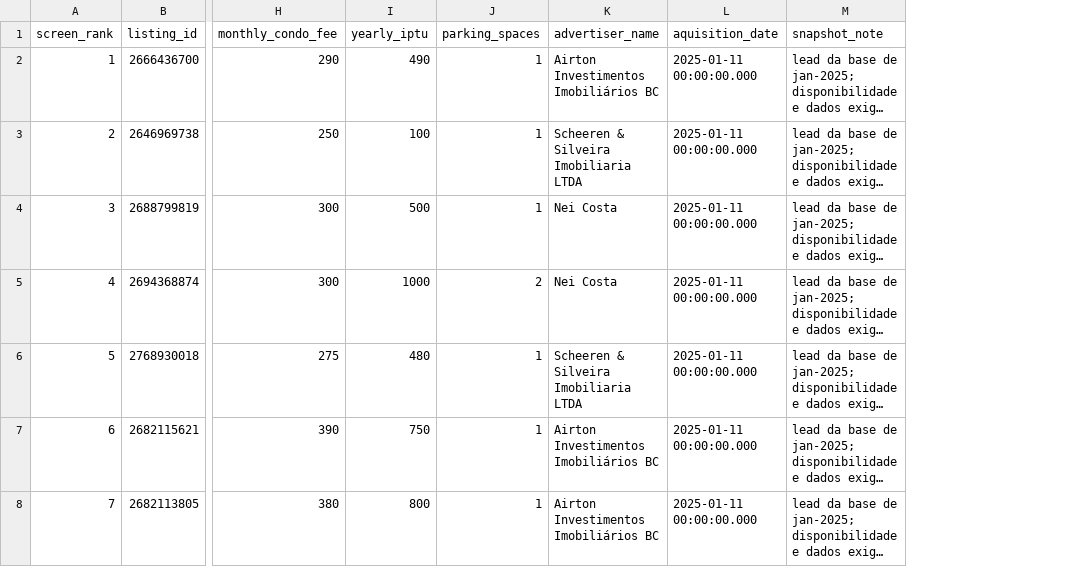
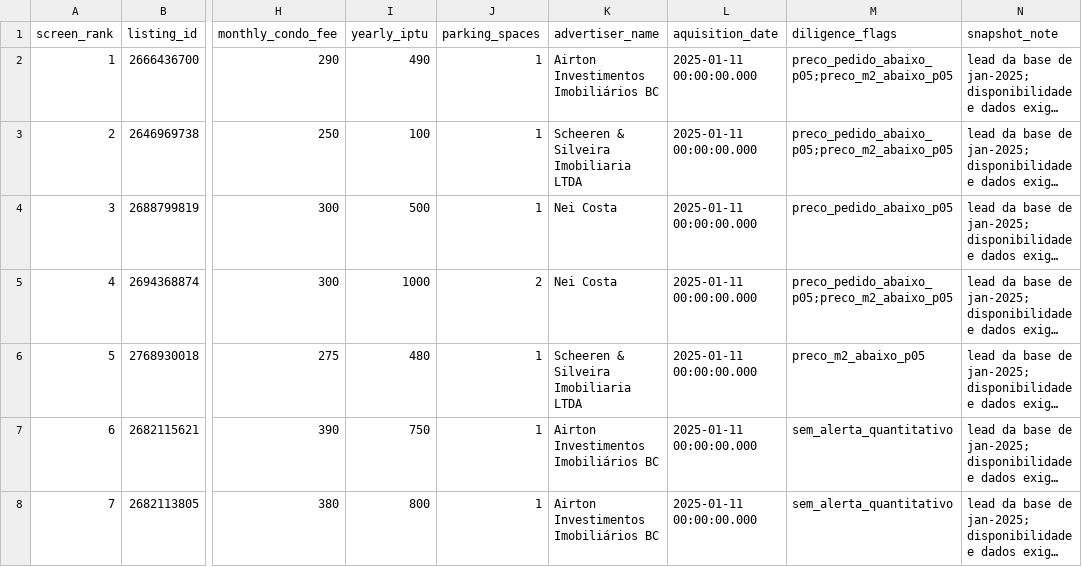
Before and after one commit to Lucaasrm6/jt2026-lucas-rodrigues, a CSV file: analysis/buy_box_morretes_2q.csv, drawn as a sheet; only a part is shown, gaps mark what is left out; long unchanged cells end in …; the diff covers the shown part only; the diff names each change by its address in the sheet, - before the commit and + after, or states it on an @@ line.

```diff
--- a/analysis/buy_box_morretes_2q.csv
+++ b/analysis/buy_box_morretes_2q.csv
+column M (diligence_flags), rows 2-8: preco_pedido_abaixo_p05;preco_m2_abaixo_p05 | preco_pedido_abaixo_p05;preco_m2_abaixo_p05 | preco_pedido_abaixo_p05 | preco_pedido_abaixo_p05;preco_m2_abaixo_p05 | preco_m2_abaixo_p05 | sem_alerta_quantitativo | sem_alerta_quantitativo
```
Also changed, not shown: 1 added row, 1 removed row and row numbers in column A elsewhere in this file, 8 other files.
